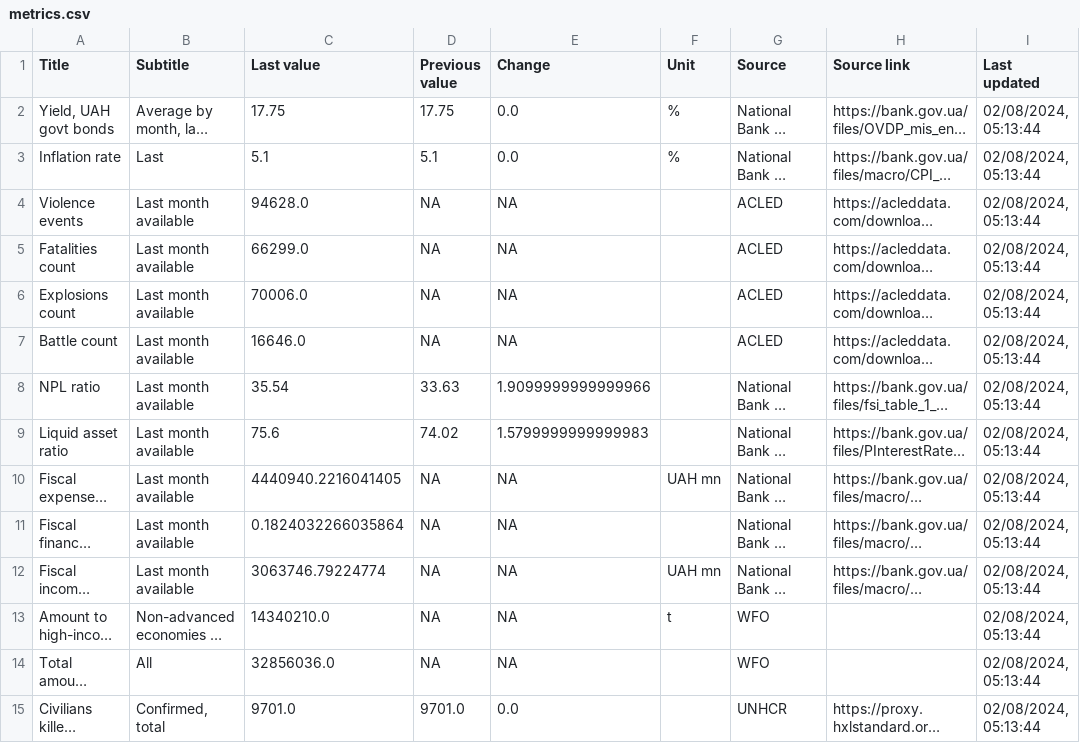
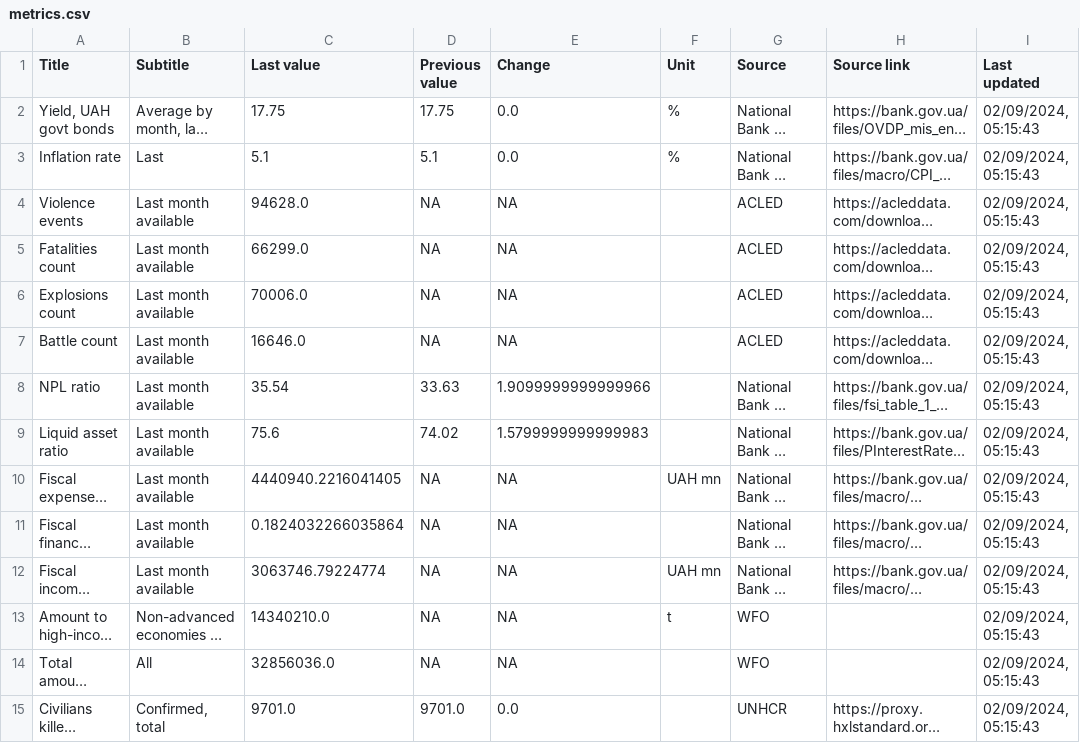
Before and after one commit to artkochnev/ukraine_dashboard, a CSV file: assets/metrics.csv, drawn as a sheet; only a part is shown; long unchanged cells end in …; the diff covers the shown part only; the diff names each change by its address in the sheet, - before the commit and + after, or states it on an @@ line.

```diff
--- a/assets/metrics.csv
+++ b/assets/metrics.csv
-I2:I15 (Last updated): 02/08/2024, 05:13:44
+I2:I15 (Last updated): 02/09/2024, 05:15:43
```
Also changed, not shown: 18 edited cells elsewhere in this file.
